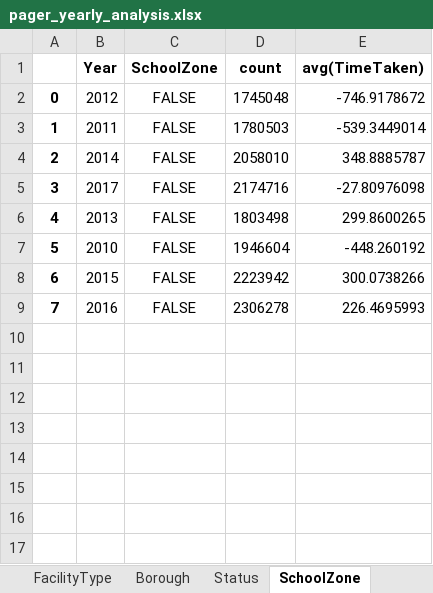
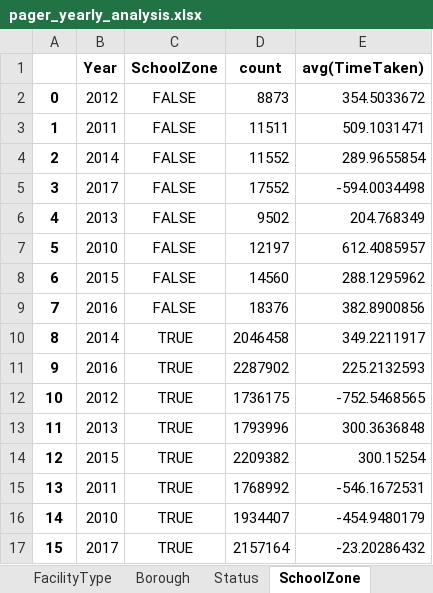
Before and after one commit to narayana1043/datascience_challenges, an Excel workbook: 311_service_requests/pager_yearly_analysis.xlsx, sheet SchoolZone, drawn as a sheet; values as stored, in another font and other column widths than the file's, no borders; the diff names each change by its address in the sheet, - before the commit and + after, or states it on an @@ line.

```diff
--- a/311_service_requests/pager_yearly_analysis.xlsx (sheet SchoolZone)
+++ b/311_service_requests/pager_yearly_analysis.xlsx (sheet SchoolZone)
-D2 (count): 1745048
+D2 (count): 8873
-E2 (avg(TimeTaken)): -746.9178672
+E2 (avg(TimeTaken)): 354.5033672
-D3 (count): 1780503
+D3 (count): 11511
-E3 (avg(TimeTaken)): -539.3449014
+E3 (avg(TimeTaken)): 509.1031471
-D4 (count): 2058010
+D4 (count): 11552
-E4 (avg(TimeTaken)): 348.8885787
+E4 (avg(TimeTaken)): 289.9655854
-D5 (count): 2174716
+D5 (count): 17552
-E5 (avg(TimeTaken)): -27.80976098
+E5 (avg(TimeTaken)): -594.0034498
-D6 (count): 1803498
+D6 (count): 9502
-E6 (avg(TimeTaken)): 299.8600265
+E6 (avg(TimeTaken)): 204.768349
-D7 (count): 1946604
+D7 (count): 12197
-E7 (avg(TimeTaken)): -448.260192
+E7 (avg(TimeTaken)): 612.4085957
-D8 (count): 2223942
+D8 (count): 14560
-E8 (avg(TimeTaken)): 300.0738266
+E8 (avg(TimeTaken)): 288.1295962
-D9 (count): 2306278
+D9 (count): 18376
-E9 (avg(TimeTaken)): 226.4695993
+E9 (avg(TimeTaken)): 382.8900856
+row 10: 8 | 2014 | TRUE | 2046458 | 349.2211917
+row 11: 9 | 2016 | TRUE | 2287902 | 225.2132593
+row 12: 10 | 2012 | TRUE | 1736175 | -752.5468565
+row 13: 11 | 2013 | TRUE | 1793996 | 300.3636848
+row 14: 12 | 2015 | TRUE | 2209382 | 300.15254
+row 15: 13 | 2011 | TRUE | 1768992 | -546.1672531
+row 16: 14 | 2010 | TRUE | 1934407 | -454.9480179
+row 17: 15 | 2017 | TRUE | 2157164 | -23.20286432
```
Also changed, not shown: sheet City, sheet ComplaintType, sheet LocationType, sheet Agency, sheet Borough, sheet Status, 1 more sheet, 311_service_requests/pager_analysis.xlsx, 311_service_requests/pager_monthly_analysis.xlsx.
